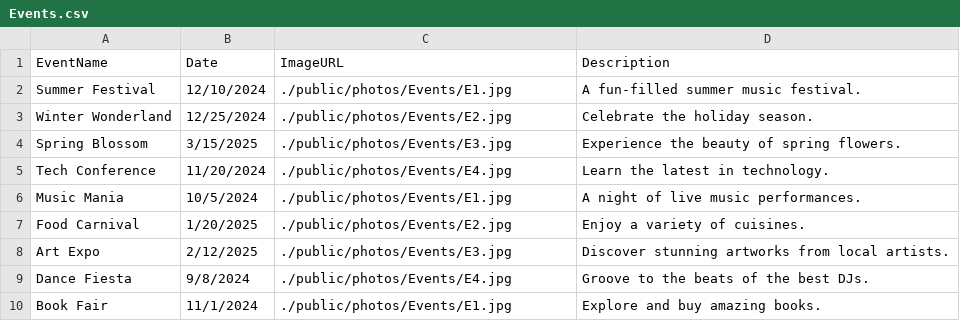
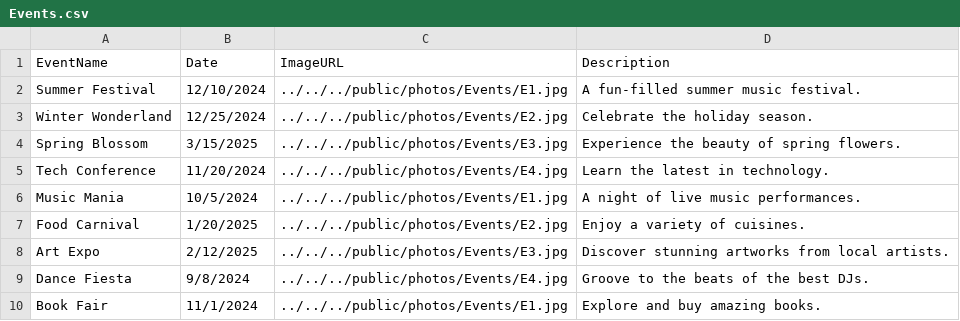
Before and after one commit to AleteiaSD/DJS, a CSV file: Events.csv, drawn as a sheet.

Commit message:
Commit 13 -Events csv

```diff
--- a/Events.csv
+++ b/Events.csv
@@ -1,10 +1,10 @@
 EventName,Date,ImageURL,Description
-Summer Festival,12/10/2024,"./public/photos/Events/E1.jpg",A fun-filled summer music festival.
-Winter Wonderland,12/25/2024,"./public/photos/Events/E2.jpg",Celebrate the holiday season.
-Spring Blossom,3/15/2025,"./public/photos/Events/E3.jpg",Experience the beauty of spring flowers.
-Tech Conference,11/20/2024,"./public/photos/Events/E4.jpg",Learn the latest in technology.
-Music Mania,10/5/2024,"./public/photos/Events/E1.jpg",A night of live music performances.
-Food Carnival,1/20/2025,"./public/photos/Events/E2.jpg",Enjoy a variety of cuisines.
-Art Expo,2/12/2025,"./public/photos/Events/E3.jpg",Discover stunning artworks from local artists.
-Dance Fiesta,9/8/2024,"./public/photos/Events/E4.jpg",Groove to the beats of the best DJs.
-Book Fair,11/1/2024,"./public/photos/Events/E1.jpg",Explore and buy amazing books.
+Summer Festival,12/10/2024,"../../../public/photos/Events/E1.jpg",A fun-filled summer music festival.
+Winter Wonderland,12/25/2024,"../../../public/photos/Events/E2.jpg",Celebrate the holiday season.
+Spring Blossom,3/15/2025,"../../../public/photos/Events/E3.jpg",Experience the beauty of spring flowers.
+Tech Conference,11/20/2024,"../../../public/photos/Events/E4.jpg",Learn the latest in technology.
+Music Mania,10/5/2024,"../../../public/photos/Events/E1.jpg",A night of live music performances.
+Food Carnival,1/20/2025,"../../../public/photos/Events/E2.jpg",Enjoy a variety of cuisines.
+Art Expo,2/12/2025,"../../../public/photos/Events/E3.jpg",Discover stunning artworks from local artists.
+Dance Fiesta,9/8/2024,"../../../public/photos/Events/E4.jpg",Groove to the beats of the best DJs.
+Book Fair,11/1/2024,"../../../public/photos/Events/E1.jpg",Explore and buy amazing books.
```
